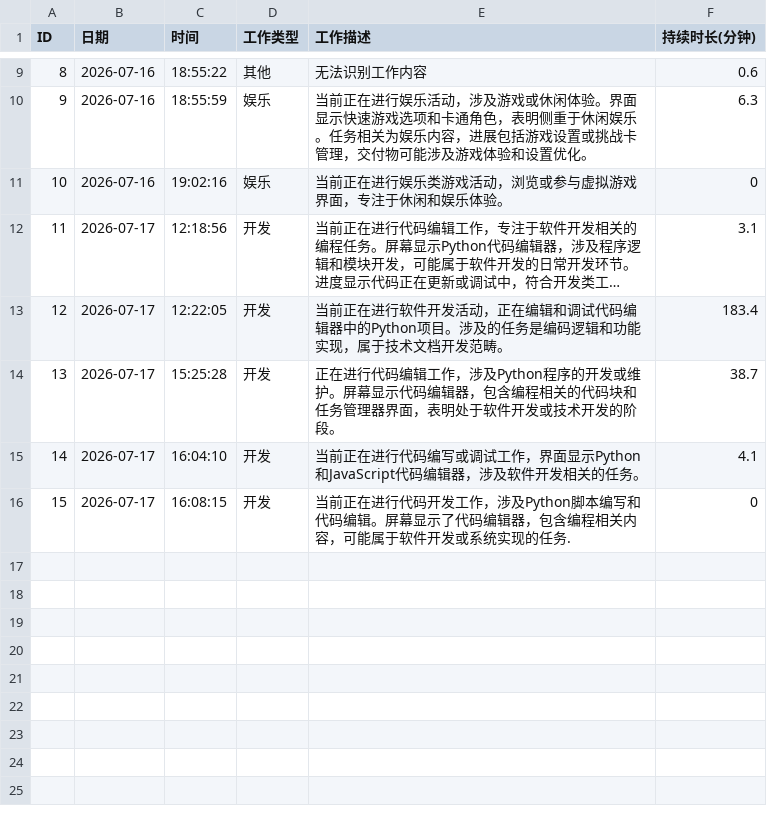
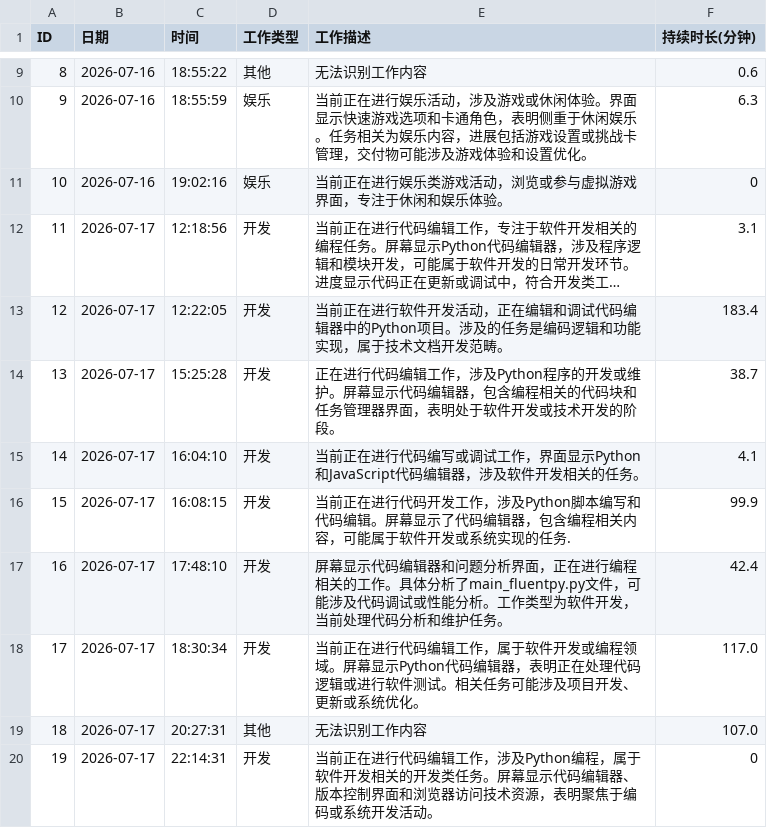
Before and after one commit to DGLZR/AI-daliy-check, a CSV file: data/records.csv, drawn as a sheet; only a part is shown, gaps mark what is left out; long unchanged cells end in ….

```diff
--- a/data/records.csv
+++ b/data/records.csv
@@ -15,2 +15,6 @@
 14,2026-07-17,16:04:10,开发,当前正在进行代码编写或调试工作，界面显示Python和JavaScript代码编辑器，涉及软件开发相关的任务。,4.1
-15,2026-07-17,16:08:15,开发,当前正在进行代码开发工作，涉及Python脚本编写和代码编辑。屏幕显示了代码编辑器，包含编程相关内容，可能属于软件开发或系统实现的任务.,0
+15,2026-07-17,16:08:15,开发,当前正在进行代码开发工作，涉及Python脚本编写和代码编辑。屏幕显示了代码编辑器，包含编程相关内容，可能属于软件开发或系统实现的任务.,99.9
+16,2026-07-17,17:48:10,开发,屏幕显示代码编辑器和问题分析界面，正在进行编程相关的工作。具体分析了main_fluentpy.py文件，可能涉及代码调试或性能分析。工作类型为软件开发，当前处理代码分析和维护任务。,42.4
+17,2026-07-17,18:30:34,开发,当前正在进行代码编辑工作，属于软件开发或编程领域。屏幕显示Python代码编辑器，表明正在处理代码逻辑或进行软件测试。相关任务可能涉及项目开发、更新或系统优化。,117.0
+18,2026-07-17,20:27:31,其他,无法识别工作内容,107.0
+19,2026-07-17,22:14:31,开发,当前正在进行代码编辑工作，涉及Python编程，属于软件开发相关的开发类任务。屏幕显示代码编辑器、版本控制界面和浏览器访问技术资源，表明聚焦于编码或系统开发活动。,0
```
Also changed, not shown: data/daily_summary.csv, 12 other files.
